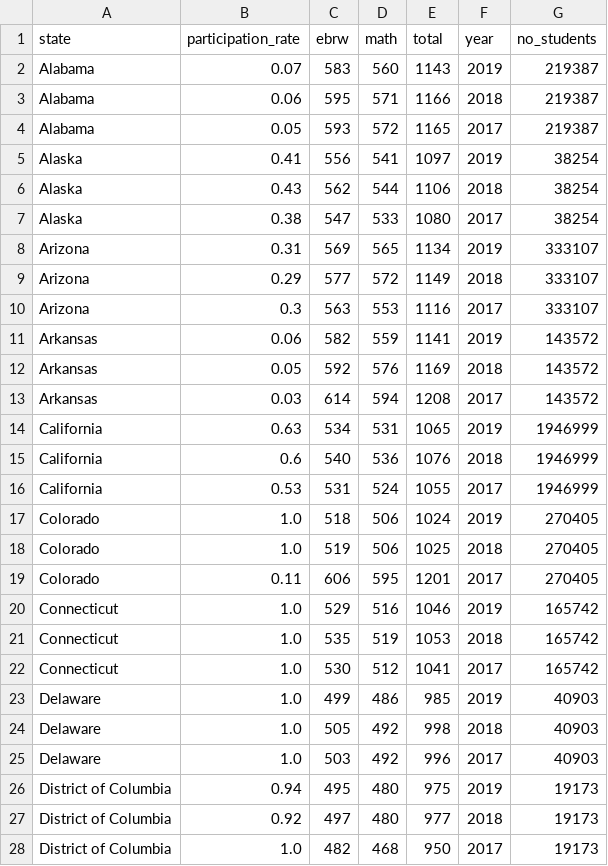
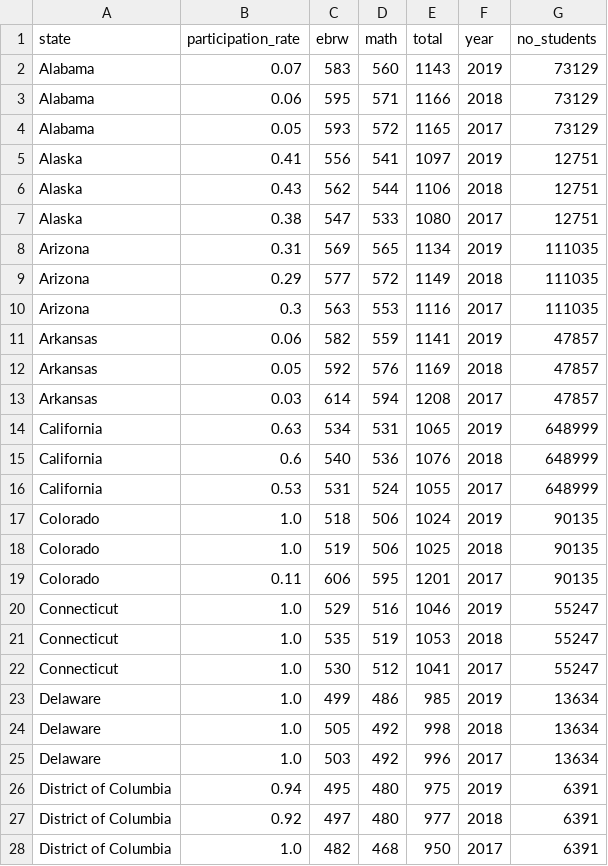
Before and after one commit to Tanupong/DSI_Project1, a CSV file: data/sat_data.csv, drawn as a sheet; only a part is shown; the diff covers the shown part only.

Commit message:
Notebook and readme
finished notebook
redefine no of student
create scatter graph
and many more

```diff
--- a/data/sat_data.csv
+++ b/data/sat_data.csv
@@ -1,28 +1,28 @@
 state,participation_rate,ebrw,math,total,year,no_students
-Alabama,0.07,583,560,1143,2019,219387
-Alabama,0.06,595,571,1166,2018,219387
-Alabama,0.05,593,572,1165,2017,219387
-Alaska,0.41,556,541,1097,2019,38254
-Alaska,0.43,562,544,1106,2018,38254
-Alaska,0.38,547,533,1080,2017,38254
-Arizona,0.31,569,565,1134,2019,333107
-Arizona,0.29,577,572,1149,2018,333107
-Arizona,0.3,563,553,1116,2017,333107
-Arkansas,0.06,582,559,1141,2019,143572
-Arkansas,0.05,592,576,1169,2018,143572
-Arkansas,0.03,614,594,1208,2017,143572
-California,0.63,534,531,1065,2019,1946999
-California,0.6,540,536,1076,2018,1946999
-California,0.53,531,524,1055,2017,1946999
-Colorado,1.0,518,506,1024,2019,270405
-Colorado,1.0,519,506,1025,2018,270405
-Colorado,0.11,606,595,1201,2017,270405
-Connecticut,1.0,529,516,1046,2019,165742
-Connecticut,1.0,535,519,1053,2018,165742
-Connecticut,1.0,530,512,1041,2017,165742
-Delaware,1.0,499,486,985,2019,40903
-Delaware,1.0,505,492,998,2018,40903
-Delaware,1.0,503,492,996,2017,40903
-District of Columbia,0.94,495,480,975,2019,19173
-District of Columbia,0.92,497,480,977,2018,19173
-District of Columbia,1.0,482,468,950,2017,19173
+Alabama,0.07,583,560,1143,2019,73129
+Alabama,0.06,595,571,1166,2018,73129
+Alabama,0.05,593,572,1165,2017,73129
+Alaska,0.41,556,541,1097,2019,12751
+Alaska,0.43,562,544,1106,2018,12751
+Alaska,0.38,547,533,1080,2017,12751
+Arizona,0.31,569,565,1134,2019,111035
+Arizona,0.29,577,572,1149,2018,111035
+Arizona,0.3,563,553,1116,2017,111035
+Arkansas,0.06,582,559,1141,2019,47857
+Arkansas,0.05,592,576,1169,2018,47857
+Arkansas,0.03,614,594,1208,2017,47857
+California,0.63,534,531,1065,2019,648999
+California,0.6,540,536,1076,2018,648999
+California,0.53,531,524,1055,2017,648999
+Colorado,1.0,518,506,1024,2019,90135
+Colorado,1.0,519,506,1025,2018,90135
+Colorado,0.11,606,595,1201,2017,90135
+Connecticut,1.0,529,516,1046,2019,55247
+Connecticut,1.0,535,519,1053,2018,55247
+Connecticut,1.0,530,512,1041,2017,55247
+Delaware,1.0,499,486,985,2019,13634
+Delaware,1.0,505,492,998,2018,13634
+Delaware,1.0,503,492,996,2017,13634
+District of Columbia,0.94,495,480,975,2019,6391
+District of Columbia,0.92,497,480,977,2018,6391
+District of Columbia,1.0,482,468,950,2017,6391
```
Also changed, not shown: 126 edited cells elsewhere in this file, data/act_data.csv, 2 other files.
